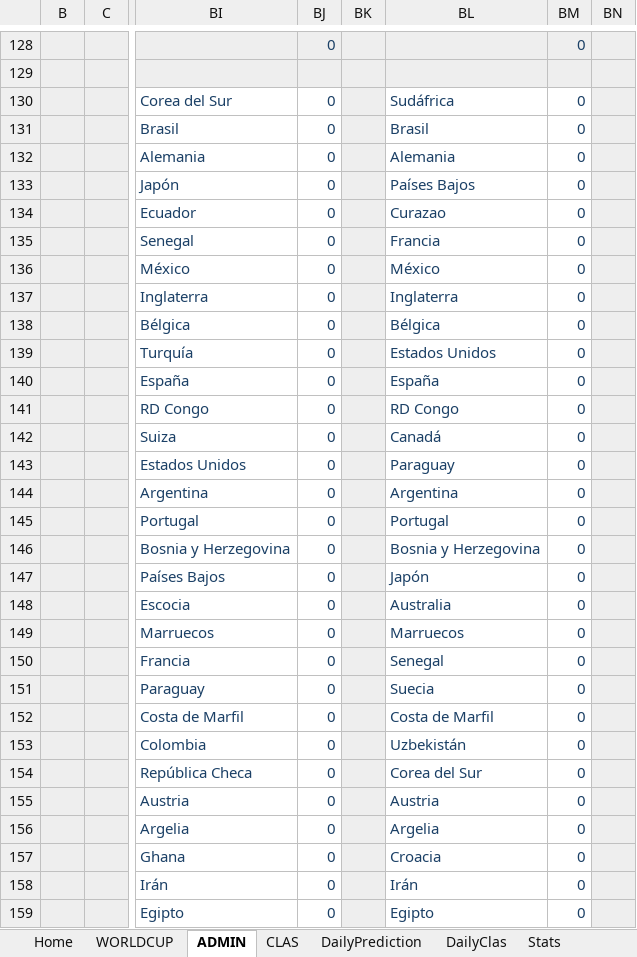
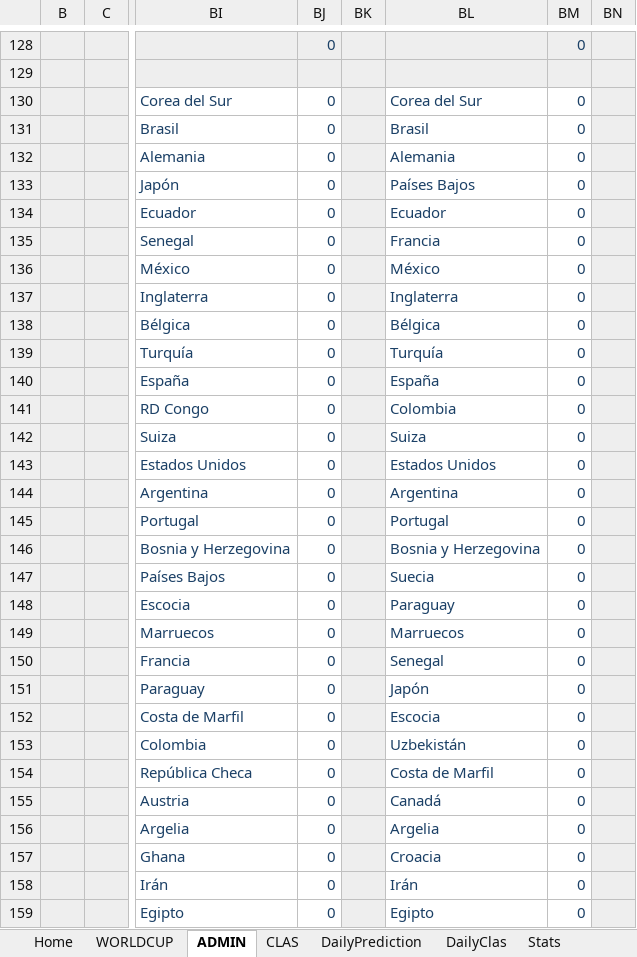
Before and after one commit to fcperni/world-cup-porra, an Excel workbook: docs/ADMIN.xlsx, sheet ADMIN, drawn as a sheet; only a part is shown, gaps mark what is left out; values as stored, in another font and other column widths than the file's, no borders; conditional formats not drawn; the diff covers the shown part only; the diff names each change by its address in the sheet, - before the commit and + after, or states it on an @@ line.

```diff
--- a/docs/ADMIN.xlsx (sheet ADMIN)
+++ b/docs/ADMIN.xlsx (sheet ADMIN)
-BL130: Sudáfrica
+BL130: Corea del Sur
-BL134: Curazao
+BL134: Ecuador
-BL139: Estados Unidos
+BL139: Turquía
-BL141: RD Congo
+BL141: Colombia
-BL142: Canadá
+BL142: Suiza
-BL143: Paraguay
+BL143: Estados Unidos
-BL147: Japón
+BL147: Suecia
-BL148: Australia
+BL148: Paraguay
-BL151: Suecia
+BL151: Japón
-BL152: Costa de Marfil
+BL152: Escocia
-BL154: Corea del Sur
+BL154: Costa de Marfil
-BL155: Austria
+BL155: Canadá
```
Also changed, not shown: 59 edited cells elsewhere in this sheet, sheet Stats, sheet Home, charts or pictures, 2 other files.
